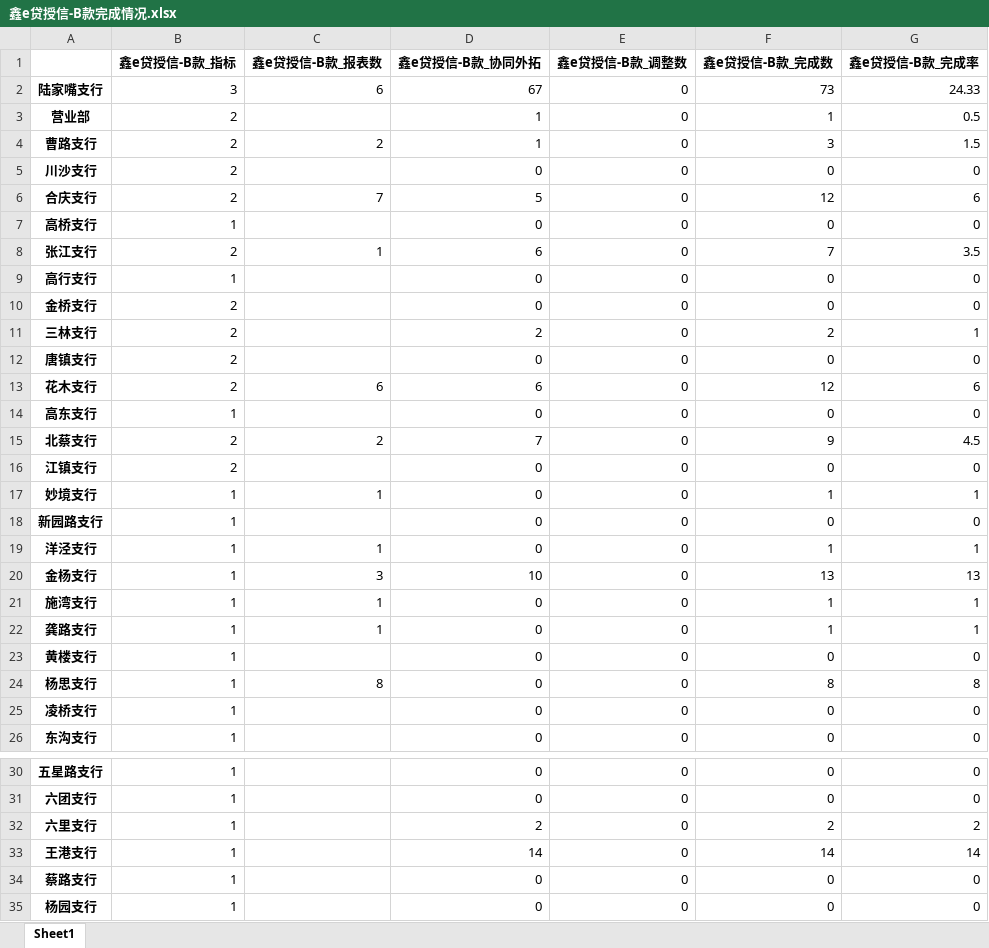
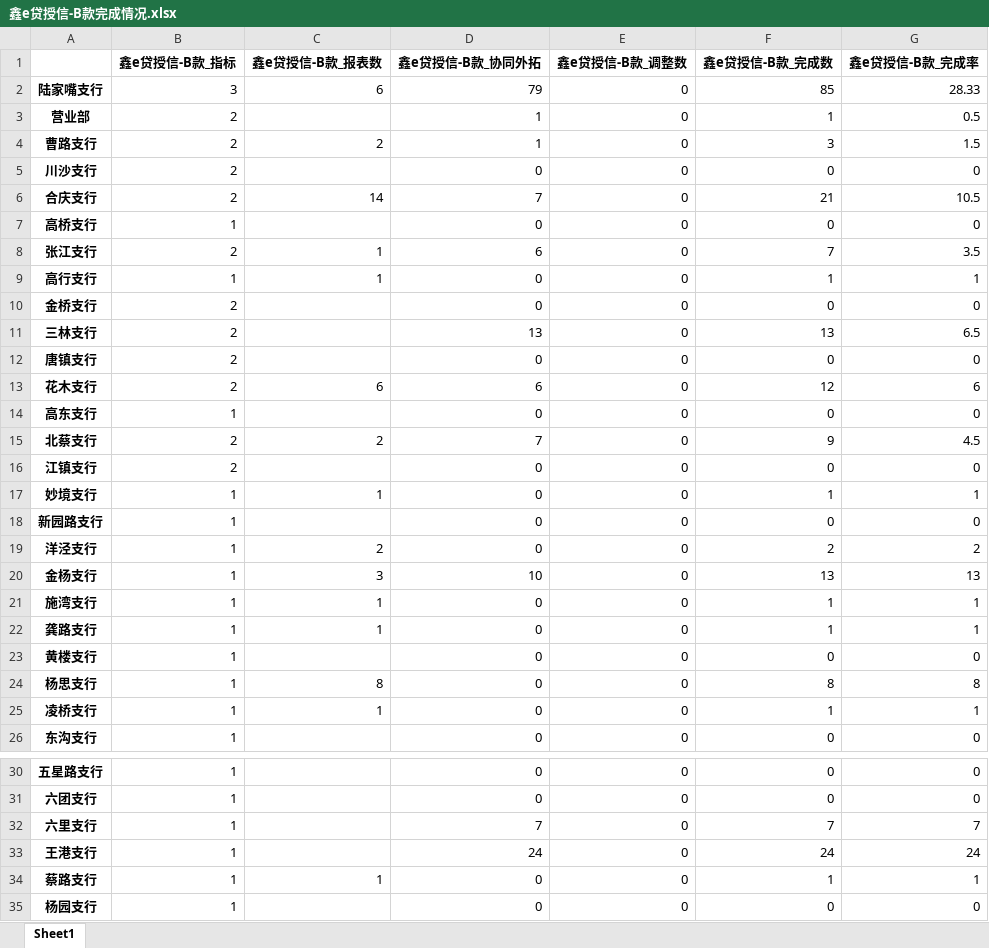
Before and after one commit to nvzi5z2/srcb_daily_report, an Excel workbook: result/鑫e贷授信-B款完成情况.xlsx, sheet Sheet1, drawn as a sheet; only a part is shown, gaps mark what is left out; values as stored, in another font and other column widths than the file's, no borders; the diff names each change by its address in the sheet, - before the commit and + after, or states it on an @@ line.

```diff
--- a/result/鑫e贷授信-B款完成情况.xlsx (sheet Sheet1)
+++ b/result/鑫e贷授信-B款完成情况.xlsx (sheet Sheet1)
-D2 (鑫e贷授信-B款_协同外拓): 67
+D2 (鑫e贷授信-B款_协同外拓): 79
-F2 (鑫e贷授信-B款_完成数): 73
+F2 (鑫e贷授信-B款_完成数): 85
-G2 (鑫e贷授信-B款_完成率): 24.33
+G2 (鑫e贷授信-B款_完成率): 28.33
-C6 (鑫e贷授信-B款_报表数): 7
+C6 (鑫e贷授信-B款_报表数): 14
-D6 (鑫e贷授信-B款_协同外拓): 5
+D6 (鑫e贷授信-B款_协同外拓): 7
-F6 (鑫e贷授信-B款_完成数): 12
+F6 (鑫e贷授信-B款_完成数): 21
-G6 (鑫e贷授信-B款_完成率): 6
+G6 (鑫e贷授信-B款_完成率): 10.5
-C9 (鑫e贷授信-B款_报表数): (empty)
+C9 (鑫e贷授信-B款_报表数): 1
-F9 (鑫e贷授信-B款_完成数): 0
+F9 (鑫e贷授信-B款_完成数): 1
-G9 (鑫e贷授信-B款_完成率): 0
+G9 (鑫e贷授信-B款_完成率): 1
-D11 (鑫e贷授信-B款_协同外拓): 2
+D11 (鑫e贷授信-B款_协同外拓): 13
-F11 (鑫e贷授信-B款_完成数): 2
+F11 (鑫e贷授信-B款_完成数): 13
-G11 (鑫e贷授信-B款_完成率): 1
+G11 (鑫e贷授信-B款_完成率): 6.5
-C19 (鑫e贷授信-B款_报表数): 1
+C19 (鑫e贷授信-B款_报表数): 2
-F19 (鑫e贷授信-B款_完成数): 1
+F19 (鑫e贷授信-B款_完成数): 2
-G19 (鑫e贷授信-B款_完成率): 1
+G19 (鑫e贷授信-B款_完成率): 2
-C25 (鑫e贷授信-B款_报表数): (empty)
+C25 (鑫e贷授信-B款_报表数): 1
-F25 (鑫e贷授信-B款_完成数): 0
+F25 (鑫e贷授信-B款_完成数): 1
-G25 (鑫e贷授信-B款_完成率): 0
+G25 (鑫e贷授信-B款_完成率): 1
-D32 (鑫e贷授信-B款_协同外拓): 2
+D32 (鑫e贷授信-B款_协同外拓): 7
-F32 (鑫e贷授信-B款_完成数): 2
+F32 (鑫e贷授信-B款_完成数): 7
-G32 (鑫e贷授信-B款_完成率): 2
+G32 (鑫e贷授信-B款_完成率): 7
-D33 (鑫e贷授信-B款_协同外拓): 14
+D33 (鑫e贷授信-B款_协同外拓): 24
-F33 (鑫e贷授信-B款_完成数): 14
+F33 (鑫e贷授信-B款_完成数): 24
-G33 (鑫e贷授信-B款_完成率): 14
+G33 (鑫e贷授信-B款_完成率): 24
-C34 (鑫e贷授信-B款_报表数): (empty)
+C34 (鑫e贷授信-B款_报表数): 1
-F34 (鑫e贷授信-B款_完成数): 0
+F34 (鑫e贷授信-B款_完成数): 1
-G34 (鑫e贷授信-B款_完成率): 0
+G34 (鑫e贷授信-B款_完成率): 1
```
Also changed, not shown: result/日报总表.xlsx, result/鑫e贷总授信完成情况.xlsx, 6 other files.
